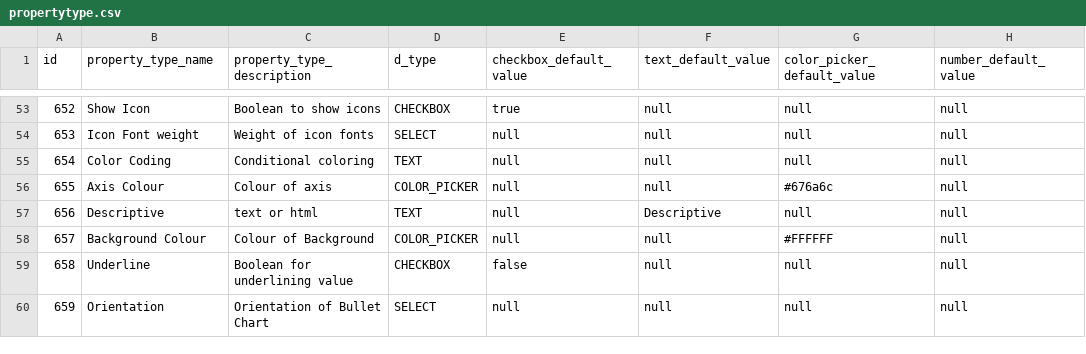
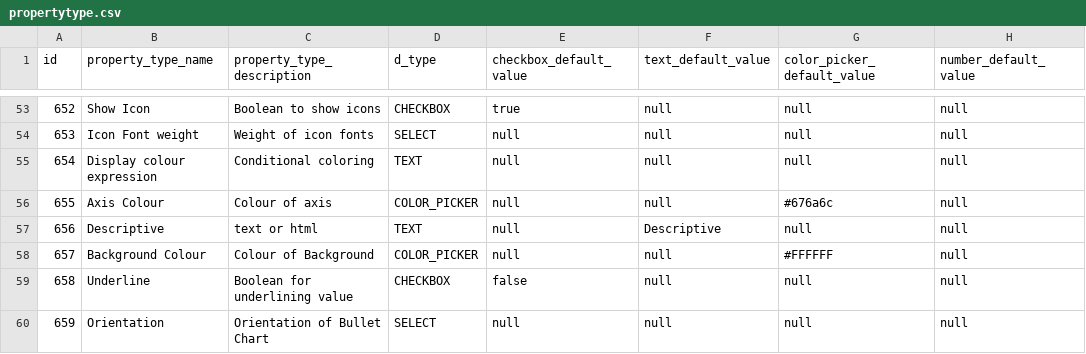
Before and after one commit to viz-centric/flair-bi, a CSV file: src/main/resources/config/liquibase/seed/propertytype.csv, drawn as a sheet; only a part is shown, gaps mark what is left out; the diff names each change by its address in the sheet, - before the commit and + after, or states it on an @@ line.

```diff
--- a/src/main/resources/config/liquibase/seed/propertytype.csv
+++ b/src/main/resources/config/liquibase/seed/propertytype.csv
-B55 (property_type_name): Color Coding
+B55 (property_type_name): Display colour expression
```
Also changed, not shown: src/main/resources/config/liquibase/seed/field_types_property_types.csv, 1 other file.
